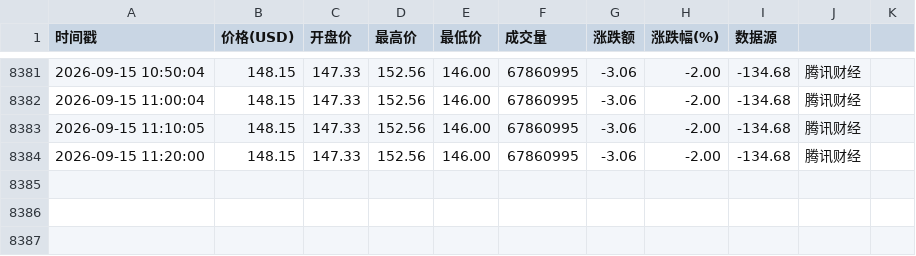
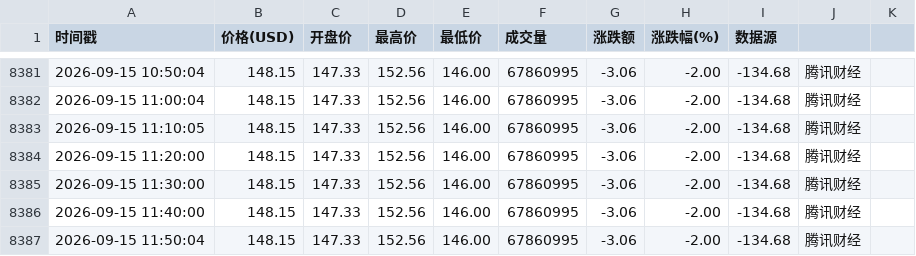
Before and after one commit to oneRede/shell-scripts, a CSV file: spcx/data/spcx_price.csv, drawn as a sheet; only a part is shown, gaps mark what is left out.

```diff
--- a/spcx/data/spcx_price.csv
+++ b/spcx/data/spcx_price.csv
@@ -8384 +8384,4 @@
 2026-09-15 11:20:00,148.15,147.33,152.56,146.00,67860995,-3.06,-2.00,-134.68,腾讯财经
+2026-09-15 11:30:00,148.15,147.33,152.56,146.00,67860995,-3.06,-2.00,-134.68,腾讯财经
+2026-09-15 11:40:00,148.15,147.33,152.56,146.00,67860995,-3.06,-2.00,-134.68,腾讯财经
+2026-09-15 11:50:04,148.15,147.33,152.56,146.00,67860995,-3.06,-2.00,-134.68,腾讯财经
```
Also changed, not shown: amazon/data/amzn_price.csv, google/data/googl_price.csv, 6 other files.
